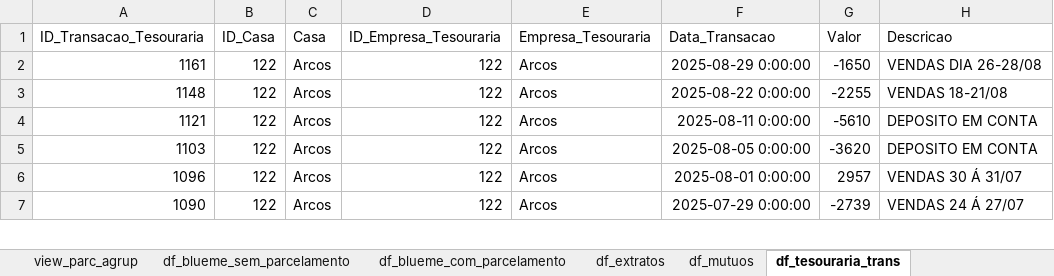
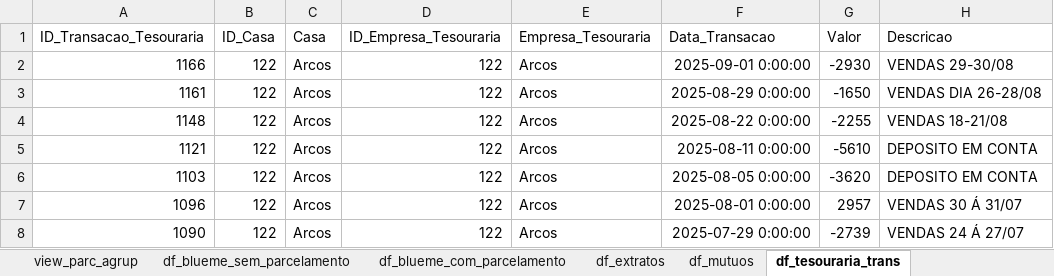
Before and after one commit to cat-macedo/dash-conciliacao, an Excel workbook: Conciliacao_FB.xlsx, sheet df_tesouraria_trans, drawn as a sheet; only a part is shown; values as stored, in another font and other column widths than the file's, no borders; the diff names each change by its address in the sheet, - before the commit and + after, or states it on an @@ line.

```diff
--- a/Conciliacao_FB.xlsx (sheet df_tesouraria_trans)
+++ b/Conciliacao_FB.xlsx (sheet df_tesouraria_trans)
+row 2: 1166 | 122 | Arcos | 122 | Arcos | 2025-09-01 0:00:00 | -2930 | VENDAS 29-30/08
```
Also changed, not shown: sheet df_blueme_sem_parcelamento, sheet df_blueme_com_parcelamento, sheet view_parc_agrup, sheet df_extrato_zig, sheet df_zig_faturam, sheet df_ajustes_conciliaco, 2 more sheets, 4 other files.
